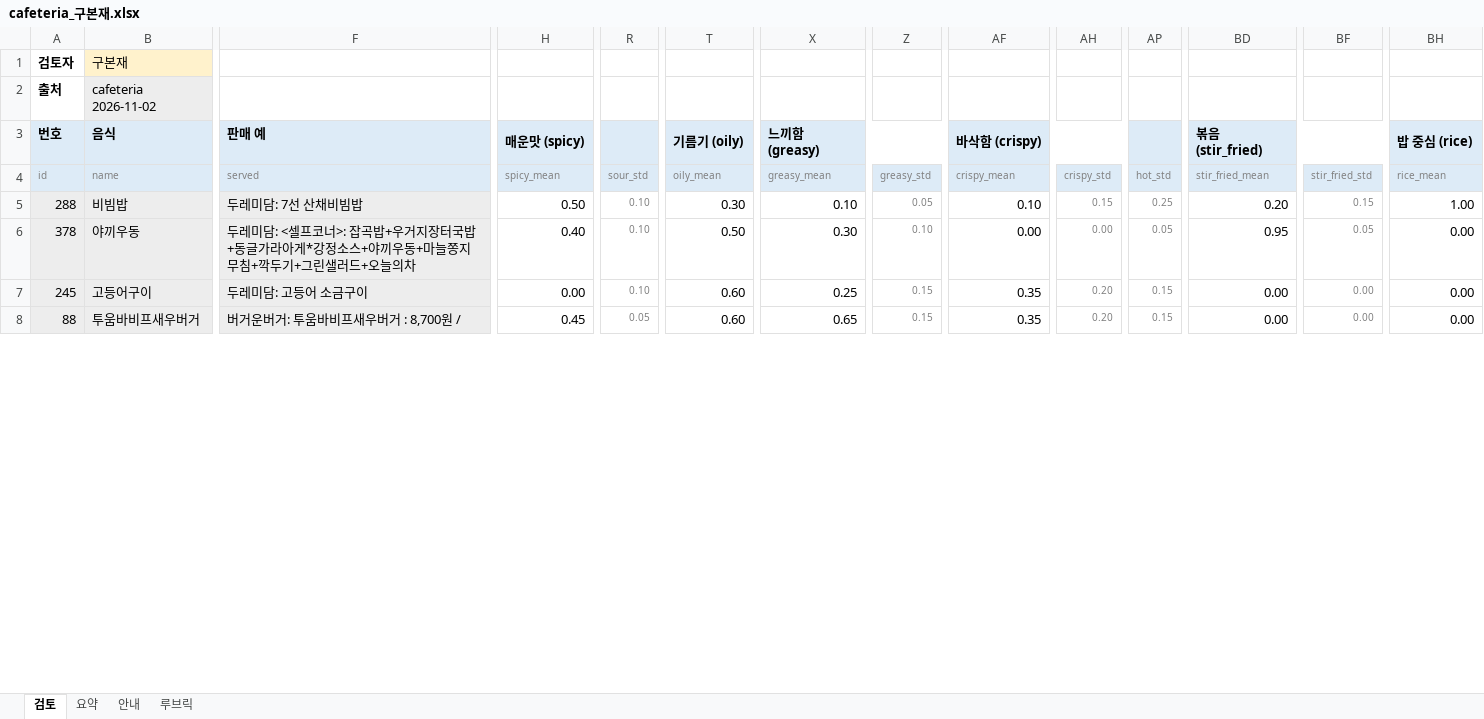
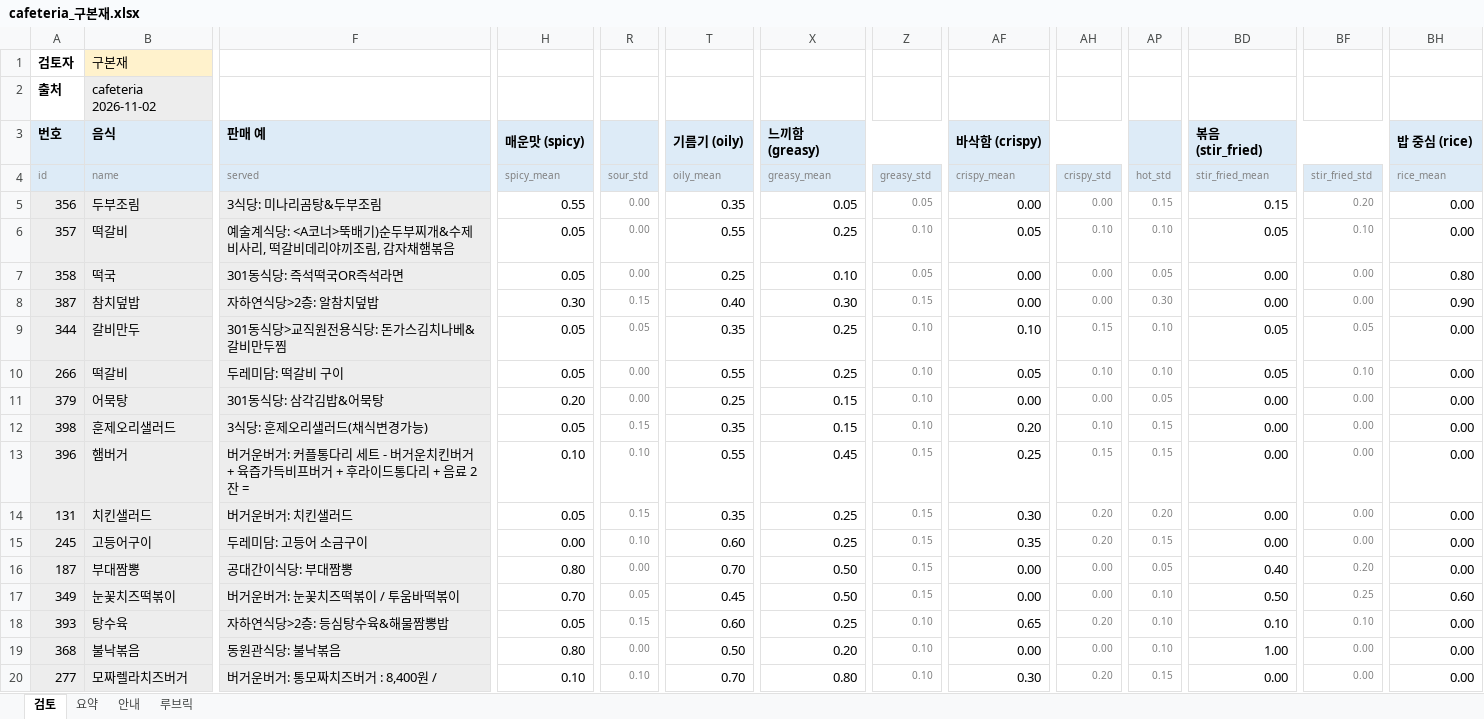
Before and after one commit to snuhcs-course/swpp-2026-project-team-11, an Excel workbook: feature_benchmark_results/2026-11-02-review/cafeteria_구본재.xlsx, sheet 검토, drawn as a sheet; only a part is shown, gaps mark what is left out; values as stored, in another font and other column widths than the file's, no borders; conditional formats not drawn; removed rows and columns are numbered as before the commit, all else as after; rows hold the shown columns only; the diff covers the shown part only; the diff names each change by its address in the sheet, - before the commit and + after, or states it on an @@ line.

```diff
--- a/feature_benchmark_results/2026-11-02-review/cafeteria_구본재.xlsx (sheet 검토)
+++ b/feature_benchmark_results/2026-11-02-review/cafeteria_구본재.xlsx (sheet 검토)
+row 5: 356 | 두부조림 | 3식당: 미나리곰탕&두부조림 | 0.55 | 0.00 | 0.35 | 0.05 | 0.05 | 0.00 | 0.00 | 0.15 | 0.15 | 0.20 | 0.00
+row 6: 357 | 떡갈비 | 예술계식당: <A코너>뚝배기)순두부찌개&수제비사리, 떡갈비데리야끼조림, 감자채햄볶음 | 0.05 | 0.00 | 0.55 | 0.25 | 0.10 | 0.05 | 0.10 | 0.10 | 0.05 | 0.10 | 0.00
+row 7: 358 | 떡국 | 301동식당: 즉석떡국OR즉석라면 | 0.05 | 0.00 | 0.25 | 0.10 | 0.05 | 0.00 | 0.00 | 0.05 | 0.00 | 0.00 | 0.80
-A8 (id): 288
+A8 (id): 387
-B8 (name): 비빔밥
+B8 (name): 참치덮밥
-F8 (served): 두레미담: 7선 산채비빔밥
+F8 (served): 자하연식당>2층: 알참치덮밥
-H8 (spicy_mean): 0.50
+H8 (spicy_mean): 0.30
-R8 (sour_std): 0.10
+R8 (sour_std): 0.15
-T8 (oily_mean): 0.30
+T8 (oily_mean): 0.40
-X8 (greasy_mean): 0.10
+X8 (greasy_mean): 0.30
-Z8 (greasy_std): 0.05
+Z8 (greasy_std): 0.15
-AF8 (crispy_mean): 0.10
+AF8 (crispy_mean): 0.00
-AH8 (crispy_std): 0.15
+AH8 (crispy_std): 0.00
-AP8 (hot_std): 0.25
+AP8 (hot_std): 0.30
-BD8 (stir_fried_mean): 0.20
+BD8 (stir_fried_mean): 0.00
-BF8 (stir_fried_std): 0.15
+BF8 (stir_fried_std): 0.00
-BH8 (rice_mean): 1.00
+BH8 (rice_mean): 0.90
-row 6: 378 | 야끼우동 | 두레미담: <셀프코너>: 잡곡밥+우거지장터국밥+동글가라아게*강정소스+야끼우동+마늘쫑지무침+깍두기+그린샐러드+오늘의차 | 0.40 | 0.10 | 0.50 | 0.30 | 0.10 | 0.00 | 0.00 | 0.05 | 0.95 | 0.05 | 0.00
+row 9: 344 | 갈비만두 | 301동식당>교직원전용식당: 돈가스김치나베&갈비만두찜 | 0.05 | 0.05 | 0.35 | 0.25 | 0.10 | 0.10 | 0.15 | 0.10 | 0.05 | 0.05 | 0.00
+row 10: 266 | 떡갈비 | 두레미담: 떡갈비 구이 | 0.05 | 0.00 | 0.55 | 0.25 | 0.10 | 0.05 | 0.10 | 0.10 | 0.05 | 0.10 | 0.00
@@ row 14 moved to row 11: 379 @@
+row 12: 398 | 훈제오리샐러드 | 3식당: 훈제오리샐러드(채식변경가능) | 0.05 | 0.15 | 0.35 | 0.15 | 0.10 | 0.20 | 0.10 | 0.15 | 0.00 | 0.00 | 0.00
+row 13: 396 | 햄버거 | 버거운버거: 커플통다리 세트 - 버거운치킨버거 + 육즙가득비프버거 + 후라이드통다리 + 음료 2잔 = | 0.10 | 0.10 | 0.55 | 0.45 | 0.15 | 0.25 | 0.15 | 0.15 | 0.00 | 0.00 | 0.00
+row 14: 131 | 치킨샐러드 | 버거운버거: 치킨샐러드 | 0.05 | 0.15 | 0.35 | 0.25 | 0.15 | 0.30 | 0.20 | 0.20 | 0.00 | 0.00 | 0.00
-row 8: 88 | 투움바비프새우버거 | 버거운버거: 투움바비프새우버거 : 8,700원 / | 0.45 | 0.05 | 0.60 | 0.65 | 0.15 | 0.35 | 0.20 | 0.15 | 0.00 | 0.00 | 0.00
+row 16: 187 | 부대짬뽕 | 공대간이식당: 부대짬뽕 | 0.80 | 0.00 | 0.70 | 0.50 | 0.15 | 0.00 | 0.00 | 0.05 | 0.40 | 0.20 | 0.00
@@ row 21 moved to row 17: 349 @@
+row 18: 393 | 탕수육 | 자하연식당>2층: 등심탕수육&해물짬뽕밥 | 0.05 | 0.15 | 0.60 | 0.25 | 0.10 | 0.65 | 0.20 | 0.10 | 0.10 | 0.10 | 0.00
+row 19: 368 | 불낙볶음 | 동원관식당: 불낙볶음 | 0.80 | 0.00 | 0.50 | 0.20 | 0.10 | 0.00 | 0.00 | 0.10 | 1.00 | 0.00 | 0.00
@@ row 16 moved to row 20: 277 @@
```
Also changed, not shown: 1 added row, 10 removed rows and 73 edited cells elsewhere in this sheet, feature_benchmark_results/2026-11-02-review/cafeteria_김신서.xlsx, feature_benchmark_results/2026-11-02-review/cafeteria_이민규.xlsx, 7 other files.
